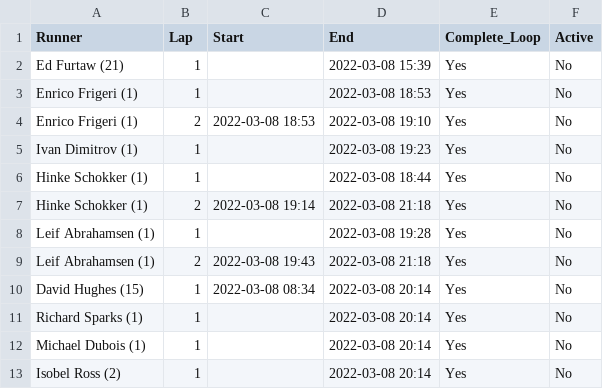
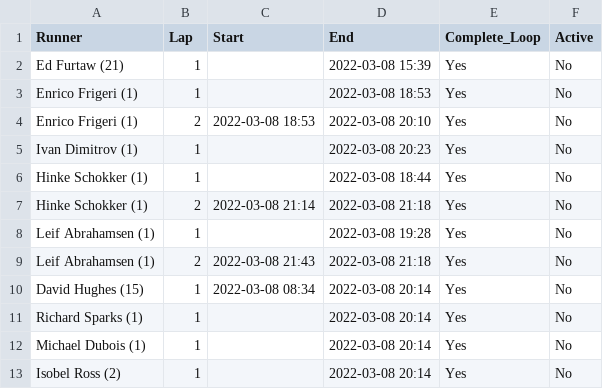
Before and after one commit to johnsug/barkley_plots, a CSV file: 2022_results.csv, drawn as a sheet; only a part is shown.

Commit message:
Update 2022_results.csv

```diff
--- a/2022_results.csv
+++ b/2022_results.csv
@@ -3,8 +3,8 @@ Ed Furtaw (21),1,,2022-03-08 15:39,Yes,No
 Enrico Frigeri (1),1,,2022-03-08 18:53,Yes,No
-Enrico Frigeri (1),2,2022-03-08 18:53,2022-03-08 19:10,Yes,No
-Ivan Dimitrov (1),1,,2022-03-08 19:23,Yes,No
+Enrico Frigeri (1),2,2022-03-08 18:53,2022-03-08 20:10,Yes,No
+Ivan Dimitrov (1),1,,2022-03-08 20:23,Yes,No
 Hinke Schokker (1),1,,2022-03-08 18:44,Yes,No
-Hinke Schokker (1),2,2022-03-08 19:14,2022-03-08 21:18,Yes,No
+Hinke Schokker (1),2,2022-03-08 21:14,2022-03-08 21:18,Yes,No
 Leif Abrahamsen (1),1,,2022-03-08 19:28,Yes,No
-Leif Abrahamsen (1),2,2022-03-08 19:43,2022-03-08 21:18,Yes,No
+Leif Abrahamsen (1),2,2022-03-08 21:43,2022-03-08 21:18,Yes,No
 David Hughes (15),1,2022-03-08 08:34,2022-03-08 20:14,Yes,No
```
